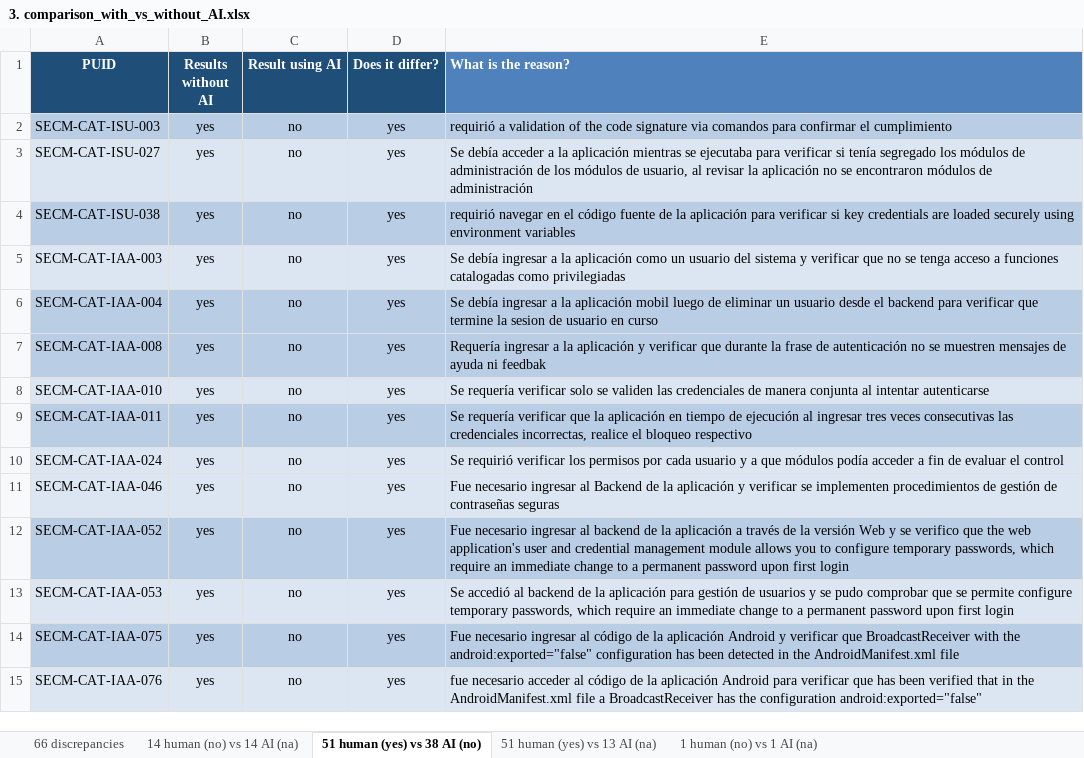
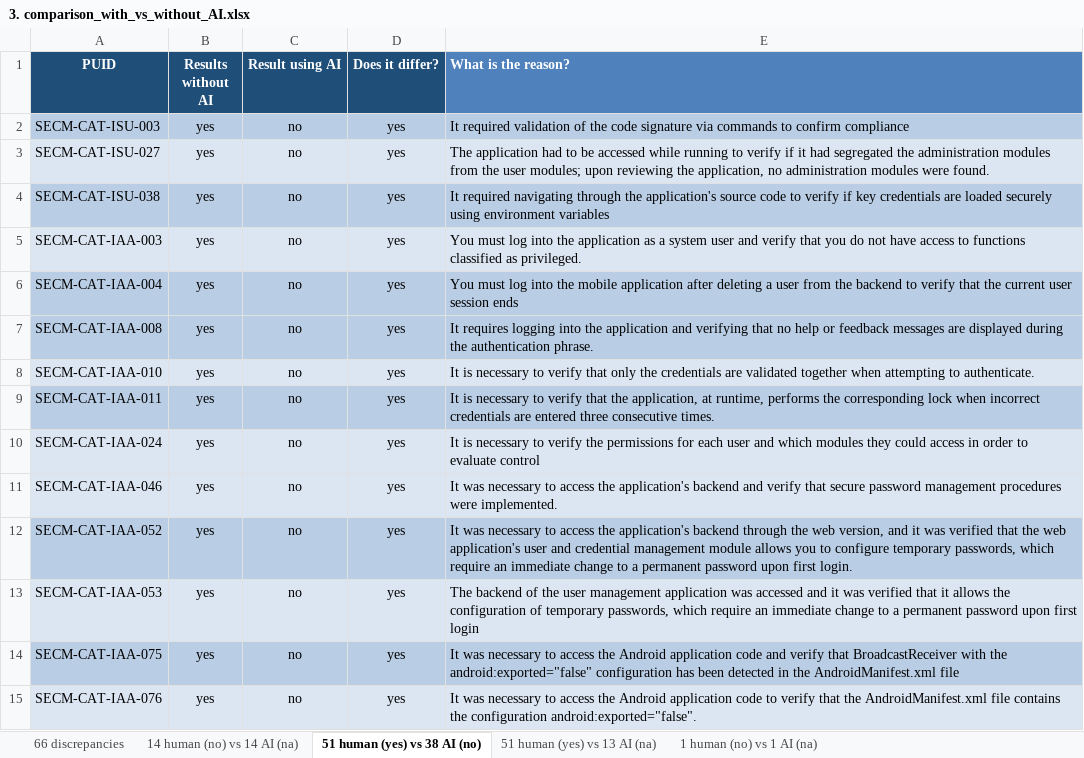
Before and after one commit to cmejia5486/SECM-CAT, an Excel workbook: Agreement and discrepancy taxonomy/3. comparison_with_vs_without_AI.xlsx, sheet 51 human (yes) vs 38 AI (no), drawn as a sheet; only a part is shown; values as stored, in another font and other column widths than the file's, no borders; the diff covers the shown part only; the diff names each change by its address in the sheet, - before the commit and + after, or states it on an @@ line.

Commit message:
UPDATE

```diff
--- a/Agreement and discrepancy taxonomy/3. comparison_with_vs_without_AI.xlsx (sheet 51 human (yes) vs 38 AI (no))
+++ b/Agreement and discrepancy taxonomy/3. comparison_with_vs_without_AI.xlsx (sheet 51 human (yes) vs 38 AI (no))
-E2 (What is the reason?): requirió a validation of the code signature via comandos para confirmar el cumplimiento
+E2 (What is the reason?): It required validation of the code signature via commands to confirm compliance
-E3 (What is the reason?): Se debía acceder a la aplicación mientras se ejecutaba para verificar si tenía segregado los módulos de administración de los módulos de usuario, al revisar la aplicación no se encontraron módulos de administración
+E3 (What is the reason?): The application had to be accessed while running to verify if it had segregated the administration modules from the user modules; upon reviewing the application, no administration modules were found.
-E4 (What is the reason?): requirió navegar en el código fuente de la aplicación para verificar si key credentials…
+E4 (What is the reason?): It required navigating through the application's source code to verify if key credentials…
-E5 (What is the reason?): Se debía ingresar a la aplicación como un usuario del sistema y verificar que no se tenga acceso a funciones catalogadas como privilegiadas
+E5 (What is the reason?): You must log into the application as a system user and verify that you do not have access to functions classified as privileged.
-E6 (What is the reason?): Se debía ingresar a la aplicación mobil luego de eliminar un usuario desde el backend para verificar que termine la sesion de usuario en curso
+E6 (What is the reason?): You must log into the mobile application after deleting a user from the backend to verify that the current user session ends
-E7 (What is the reason?): Requería ingresar a la aplicación y verificar que durante la frase de autenticación no se muestren mensajes de ayuda ni feedbak
+E7 (What is the reason?): It requires logging into the application and verifying that no help or feedback messages are displayed during the authentication phrase.
-E8 (What is the reason?): Se requería verificar solo se validen las credenciales de manera conjunta al intentar autenticarse
+E8 (What is the reason?): It is necessary to verify that only the credentials are validated together when attempting to authenticate.
-E9 (What is the reason?): Se requería verificar que la aplicación en tiempo de ejecución al ingresar tres veces consecutivas las credenciales incorrectas, realice el bloqueo respectivo
+E9 (What is the reason?): It is necessary to verify that the application, at runtime, performs the corresponding lock when incorrect credentials are entered three consecutive times.
-E10 (What is the reason?): Se requirió verificar los permisos por cada usuario y a que módulos podía acceder a fin de evaluar el control
+E10 (What is the reason?): It is necessary to verify the permissions for each user and which modules they could access in order to evaluate control
-E11 (What is the reason?): Fue necesario ingresar al Backend de la aplicación y verificar se implementen procedimientos de gestión de contraseñas seguras
+E11 (What is the reason?): It was necessary to access the application's backend and verify that secure password management procedures were implemented.
-E12 (What is the reason?): Fue necesario ingresar al backend de la aplicación a través de la versión Web y se verifico que the web application's user and credential management module allows you to configure temporary passwords, which require an immediate change to a permanent password upon first login
+E12 (What is the reason?): It was necessary to access the application's backend through the web version, and it was verified that the web application's user and credential management module allows you to configure temporary passwords, which require an immediate change to a permanent password upon first login.
-E13 (What is the reason?): Se accedió al backend de la aplicación para gestión de usuarios y se pudo comprobar que se permite configure temporary passwords,…
+E13 (What is the reason?): The backend of the user management application was accessed and it was verified that it allows the configuration of temporary passwords,…
-E14 (What is the reason?): Fue necesario ingresar al código de la aplicación Android y verificar que BroadcastReceiver with…
+E14 (What is the reason?): It was necessary to access the Android application code and verify that BroadcastReceiver with…
-E15 (What is the reason?): fue necesario acceder al código de la aplicación Android para verificar que has been verified that in the AndroidManifest.xml file a BroadcastReceiver has the configuration android:exported="false"
+E15 (What is the reason?): It was necessary to access the Android application code to verify that the AndroidManifest.xml file contains the configuration android:exported="false".
```
Also changed, not shown: 24 edited cells elsewhere in this sheet, sheet 51 human (yes) vs 13 AI (na), sheet 1 human (no) vs 1 AI (na).
